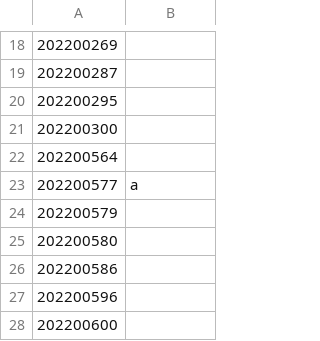
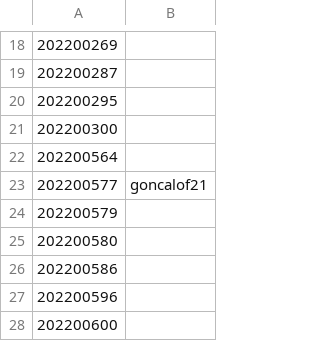
Before and after one commit to StuntsPT/pr_bio_2022-2023_assignments, a CSV file: students.csv, drawn as a sheet; only a part is shown, gaps mark what is left out.

Commit message:
Update students.csv

```diff
--- a/students.csv
+++ b/students.csv
@@ -22,3 +22,3 @@
 202200564;
-202200577;a
+202200577;goncalof21
 202200579;
```
